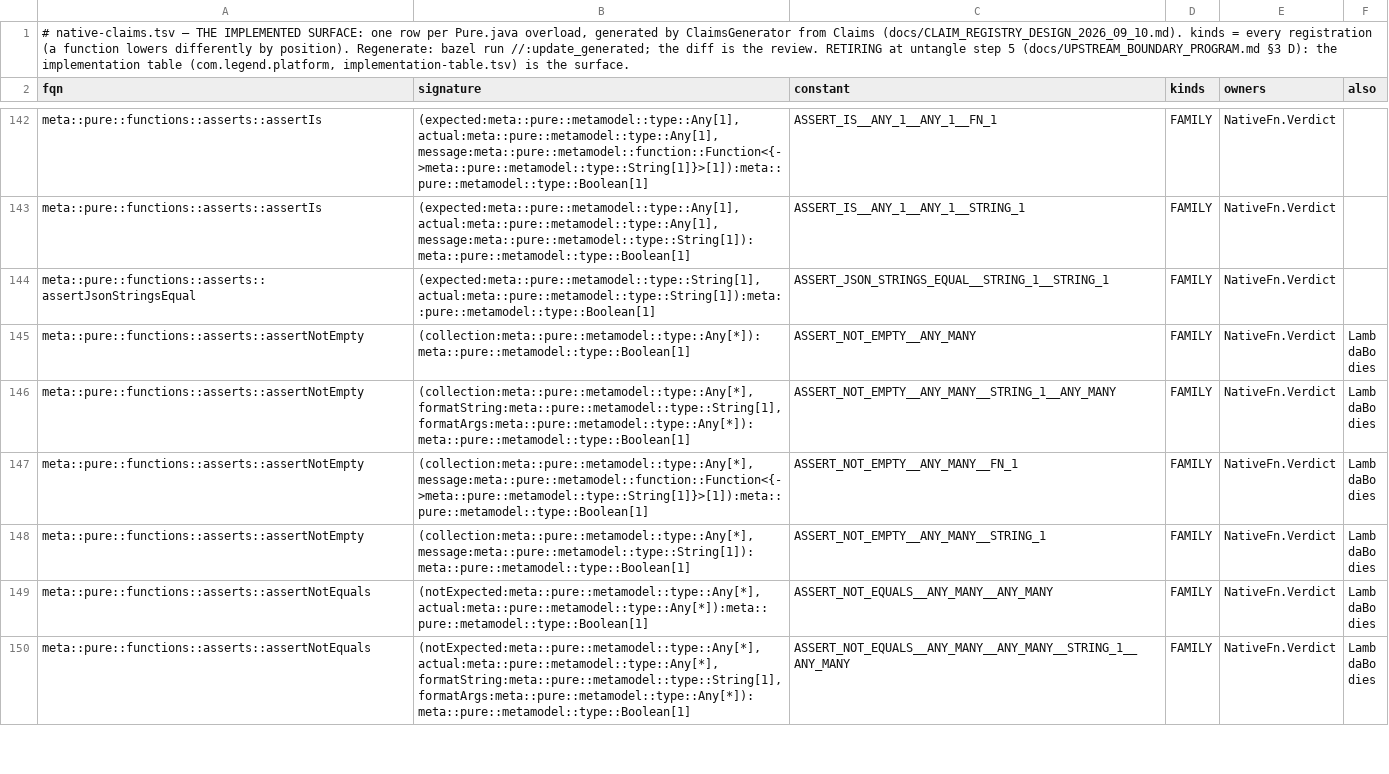
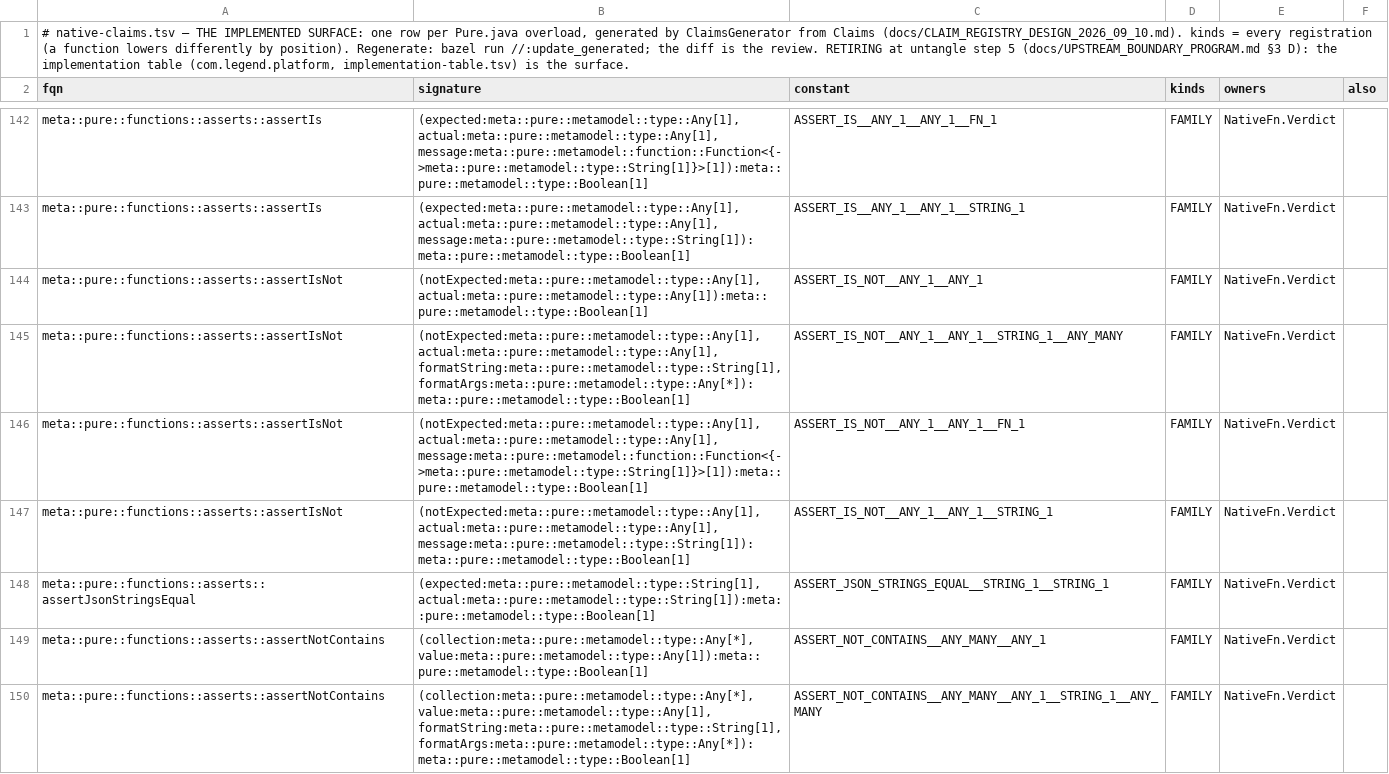
Before and after one commit to neema2/legend-lite, a TSV file: core/src/main/resources/com/legend/builtin/native-claims.tsv, drawn as a sheet; only a part is shown, gaps mark what is left out; the shorter side is filled out with more unchanged rows; the diff covers the shown part only; the diff names each change by its address in the sheet, - before the commit and + after, or states it on an @@ line.

```diff
--- a/core/src/main/resources/com/legend/builtin/native-claims.tsv
+++ b/core/src/main/resources/com/legend/builtin/native-claims.tsv
+row 144: meta::pure::functions::asserts::assertIsNot | (notExpected:meta::pure::metamodel::type::Any[1], actual:meta::pure::metamodel::type::Any[1]):meta::pure::metamodel::type::Boolean[1] | ASSERT_IS_NOT__ANY_1__ANY_1 | FAMILY | NativeFn.Verdict
+row 145: meta::pure::functions::asserts::assertIsNot | (notExpected:meta::pure::metamodel::type::Any[1], actual:meta::pure::metamodel::type::Any[1], formatString:meta::pure::metamodel::type::String[1], formatArgs:meta::pure::metamodel::type::Any[*]):meta::pure::metamodel::type::Boolean[1] | ASSERT_IS_NOT__ANY_1__ANY_1__STRING_1__ANY_MANY | FAMILY | NativeFn.Verdict
+row 146: meta::pure::functions::asserts::assertIsNot | (notExpected:meta::pure::metamodel::type::Any[1], actual:meta::pure::metamodel::type::Any[1], message:meta::pure::metamodel::function::Function<{->meta::pure::metamodel::type::String[1]}>[1]):meta::pure::metamodel::type::Boolean[1] | ASSERT_IS_NOT__ANY_1__ANY_1__FN_1 | FAMILY | NativeFn.Verdict
+row 147: meta::pure::functions::asserts::assertIsNot | (notExpected:meta::pure::metamodel::type::Any[1], actual:meta::pure::metamodel::type::Any[1], message:meta::pure::metamodel::type::String[1]):meta::pure::metamodel::type::Boolean[1] | ASSERT_IS_NOT__ANY_1__ANY_1__STRING_1 | FAMILY | NativeFn.Verdict
+row 149: meta::pure::functions::asserts::assertNotContains | (collection:meta::pure::metamodel::type::Any[*], value:meta::pure::metamodel::type::Any[1]):meta::pure::metamodel::type::Boolean[1] | ASSERT_NOT_CONTAINS__ANY_MANY__ANY_1 | FAMILY | NativeFn.Verdict
+row 150: meta::pure::functions::asserts::assertNotContains | (collection:meta::pure::metamodel::type::Any[*], value:meta::pure::metamodel::type::Any[1], formatString:meta::pure::metamodel::type::String[1], formatArgs:meta::pure::metamodel::type::Any[*]):meta::pure::metamodel::type::Boolean[1] | ASSERT_NOT_CONTAINS__ANY_MANY__ANY_1__STRING_1__ANY_MANY | FAMILY | NativeFn.Verdict
```
Also changed, not shown: 10 added rows elsewhere in this file, 16 other files.
